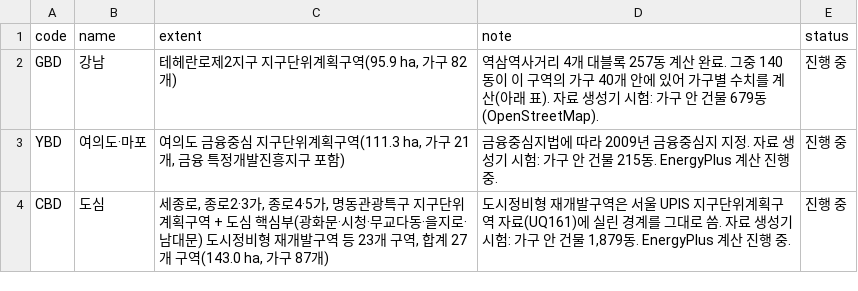
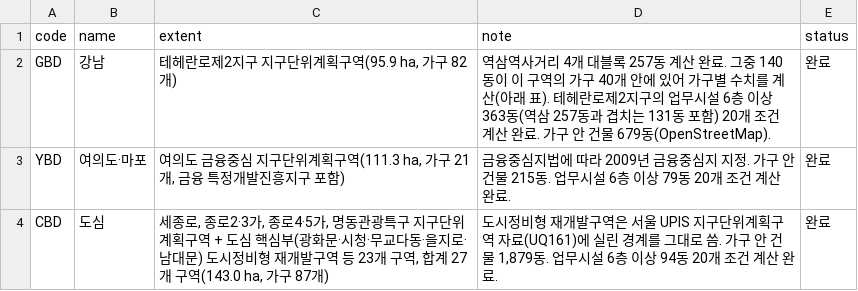
Before and after one commit to m48a2c999-svg/badtm, a CSV file: data/db/csv/districts.csv, drawn as a sheet.

```diff
--- a/data/db/csv/districts.csv
+++ b/data/db/csv/districts.csv
@@ -1,4 +1,4 @@
 code,name,extent,note,status
-GBD,강남,"테헤란로제2지구 지구단위계획구역(95.9 ha, 가구 82개)",역삼역사거리 4개 대블록 257동 계산 완료. 그중 140동이 이 구역의 가구 40개 안에 있어 가구별 수치를 계산(아래 표). 자료 생성기 시험: 가구 안 건물 679동(OpenStreetMap).,진행 중
-YBD,여의도·마포,"여의도 금융중심 지구단위계획구역(111.3 ha, 가구 21개, 금융 특정개발진흥지구 포함)",금융중심지법에 따라 2009년 금융중심지 지정. 자료 생성기 시험: 가구 안 건물 215동. EnergyPlus 계산 진행 중.,진행 중
-CBD,도심,"세종로, 종로2·3가, 종로4·5가, 명동관광특구 지구단위계획구역 + 도심 핵심부(광화문·시청·무교다동·을지로·남대문) 도시정비형 재개발구역 등 23개 구역, 합계 27개 구역(143.0 ha, 가구 87개)","도시정비형 재개발구역은 서울 UPIS 지구단위계획구역 자료(UQ161)에 실린 경계를 그대로 씀. 자료 생성기 시험: 가구 안 건물 1,879동. EnergyPlus 계산 진행 중.",진행 중
+GBD,강남,"테헤란로제2지구 지구단위계획구역(95.9 ha, 가구 82개)",역삼역사거리 4개 대블록 257동 계산 완료. 그중 140동이 이 구역의 가구 40개 안에 있어 가구별 수치를 계산(아래 표). 테헤란로제2지구의 업무시설 6층 이상 363동(역삼 257동과 겹치는 131동 포함) 20개 조건 계산 완료. 가구 안 건물 679동(OpenStreetMap).,완료
+YBD,여의도·마포,"여의도 금융중심 지구단위계획구역(111.3 ha, 가구 21개, 금융 특정개발진흥지구 포함)",금융중심지법에 따라 2009년 금융중심지 지정. 가구 안 건물 215동. 업무시설 6층 이상 79동 20개 조건 계산 완료.,완료
+CBD,도심,"세종로, 종로2·3가, 종로4·5가, 명동관광특구 지구단위계획구역 + 도심 핵심부(광화문·시청·무교다동·을지로·남대문) 도시정비형 재개발구역 등 23개 구역, 합계 27개 구역(143.0 ha, 가구 87개)","도시정비형 재개발구역은 서울 UPIS 지구단위계획구역 자료(UQ161)에 실린 경계를 그대로 씀. 가구 안 건물 1,879동. 업무시설 6층 이상 94동 20개 조건 계산 완료.",완료
```
Also changed, not shown: data/db/csv/drive_257.csv, data/db/csv/meta.csv, 18 other files.
